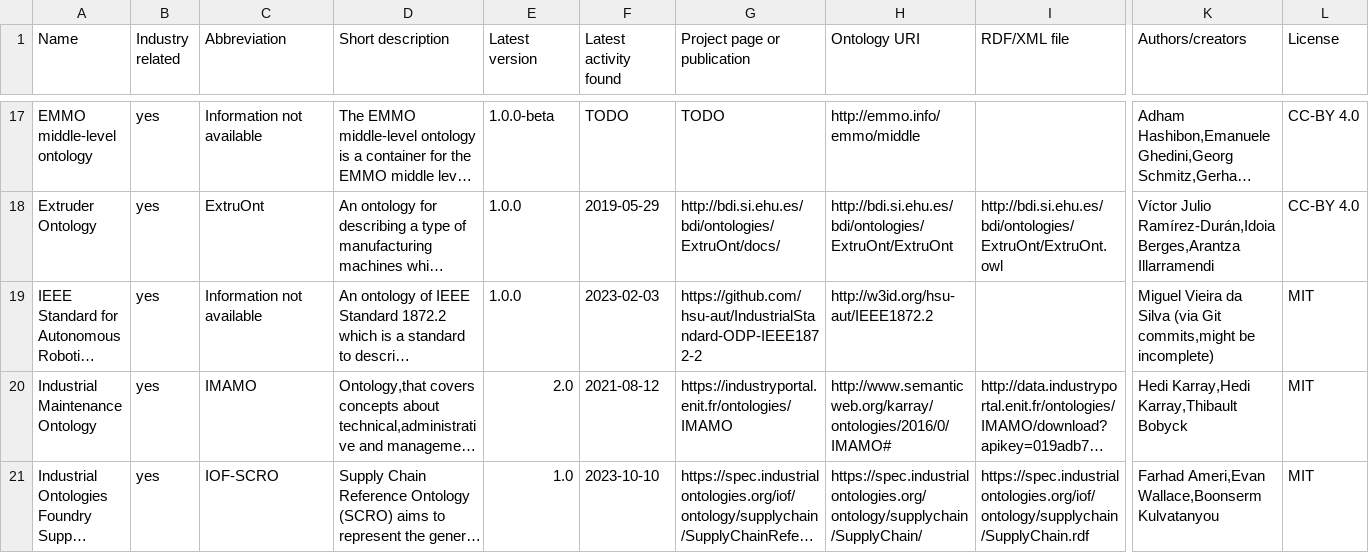
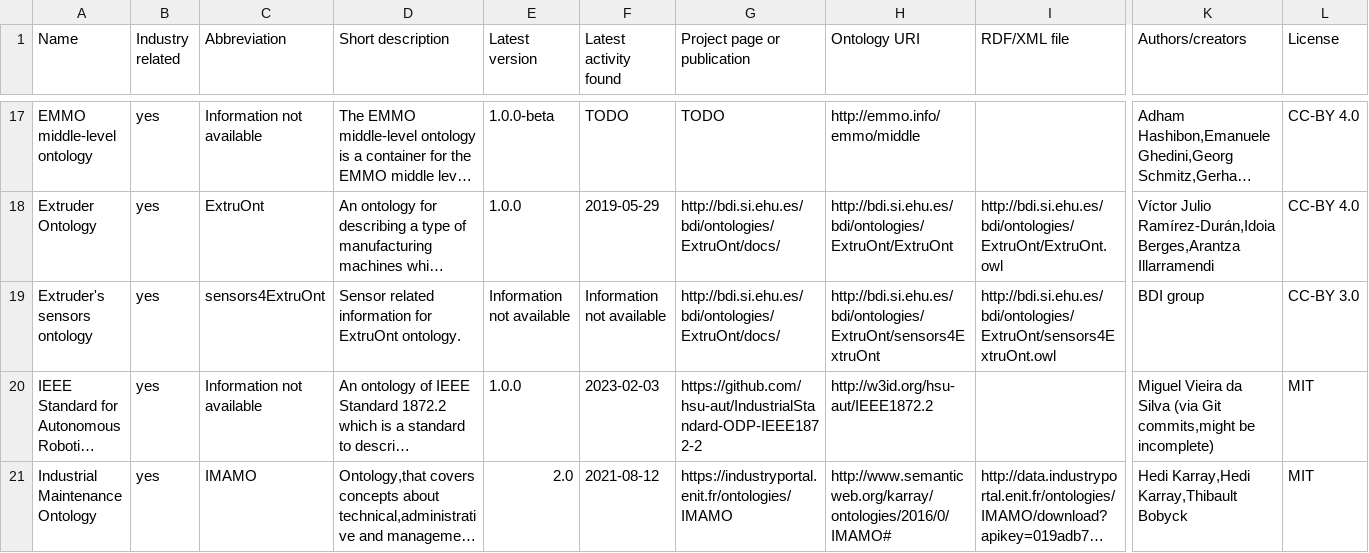
Before and after one commit to k00ni/manufacturing-industry-ontology-list, a CSV file: ontologies.csv, drawn as a sheet; only a part is shown, gaps mark what is left out; the shorter side is filled out with more unchanged rows; long unchanged cells end in …; rows hold the shown columns only; the diff covers the shown part only; the diff names each change by its address in the sheet, - before the commit and + after, or states it on an @@ line.

Commit message:
added further ontologies

```diff
--- a/ontologies.csv
+++ b/ontologies.csv
+row 19: Extruder's sensors ontology | yes | sensors4ExtruOnt | Sensor related information for ExtruOnt ontology. | Information not available | Information not available | http://bdi.si.ehu.es/bdi/ontologies/ExtruOnt/docs/ | http://bdi.si.ehu.es/bdi/ontologies/ExtruOnt/sensors4ExtruOnt | http://bdi.si.ehu.es/bdi/ontologies/ExtruOnt/sensors4ExtruOnt.owl | BDI group | CC-BY 3.0
```
Also changed, not shown: 2 added rows and 1 edited cell elsewhere in this file, 3 other files.
